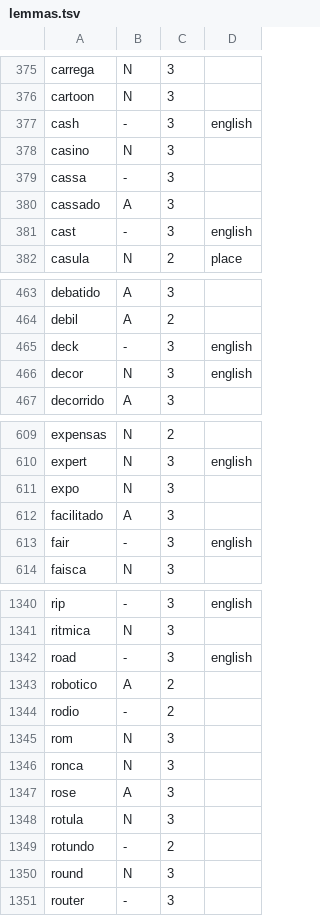
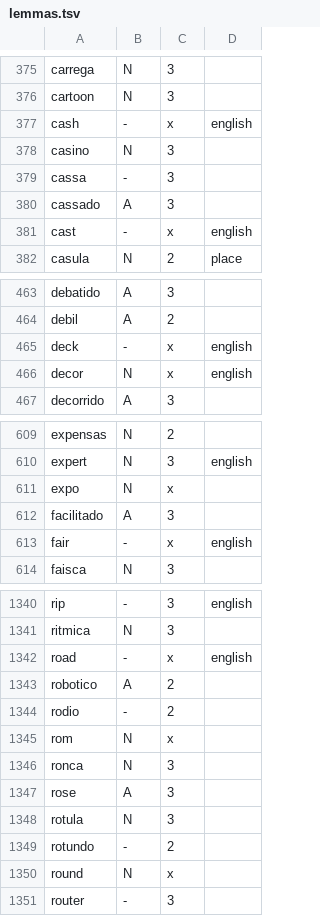
Before and after one commit to GustavoA1604/wordlists, a TSV file: pt-br/curated/lemmas.tsv, drawn as a sheet; only a part is shown, gaps mark what is left out; the diff covers the shown part only.

```diff
--- a/pt-br/curated/lemmas.tsv
+++ b/pt-br/curated/lemmas.tsv
@@ -376,3 +376,3 @@ carrega	N	3
 cartoon	N	3
-cash	-	3	english
+cash	-	x	english
 casino	N	3
@@ -380,3 +380,3 @@ cassa	-	3
 cassado	A	3
-cast	-	3	english
+cast	-	x	english
 casula	N	2	place
@@ -464,4 +464,4 @@ debatido	A	3
 debil	A	2
-deck	-	3	english
-decor	N	3	english
+deck	-	x	english
+decor	N	x	english
 decorrido	A	3
@@ -610,5 +610,5 @@ expensas	N	2
 expert	N	3	english
-expo	N	3
+expo	N	x
 facilitado	A	3
-fair	-	3	english
+fair	-	x	english
 faisca	N	3
@@ -1341,6 +1341,6 @@ rip	-	3	english
 ritmica	N	3
-road	-	3	english
+road	-	x	english
 robotico	A	2
 rodio	-	2
-rom	N	3
+rom	N	x
 ronca	N	3
@@ -1349,3 +1349,3 @@ rotula	N	3
 rotundo	-	2
-round	N	3
+round	N	x
 router	-	3
```
Also changed, not shown: 20 edited cells elsewhere in this file, pt-br/curated/definition-redirects.tsv, 6 other files.
